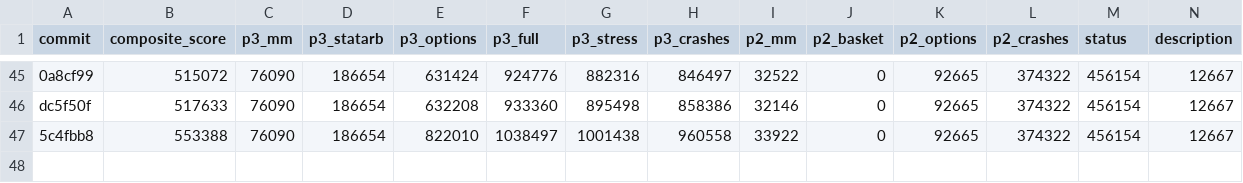
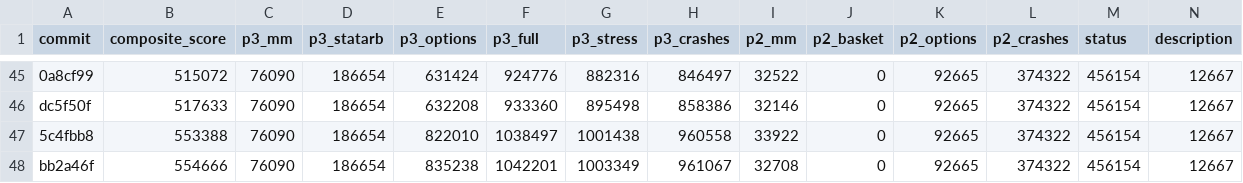
Before and after one commit to jxdai2007/prosperity, a TSV file: results.tsv, drawn as a sheet; only a part is shown, gaps mark what is left out; rows hold the shown columns only; the diff names each change by its address in the sheet, - before the commit and + after, or states it on an @@ line.

Commit message:
exp: P3 options MM skew 0.8->0.9 (re-optimized with new IV)

```diff
--- a/results.tsv
+++ b/results.tsv
+row 48: bb2a46f | 554666 | 76090 | 186654 | 835238 | 1042201 | 1003349 | 961067 | 32708 | 0 | 92665 | 374322 | 456154 | 12667
```
Also changed, not shown: 1 other file.
